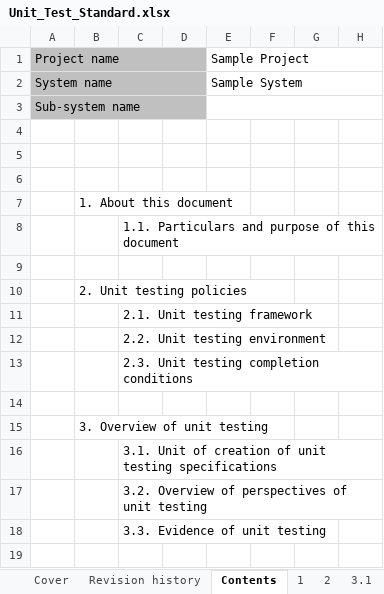
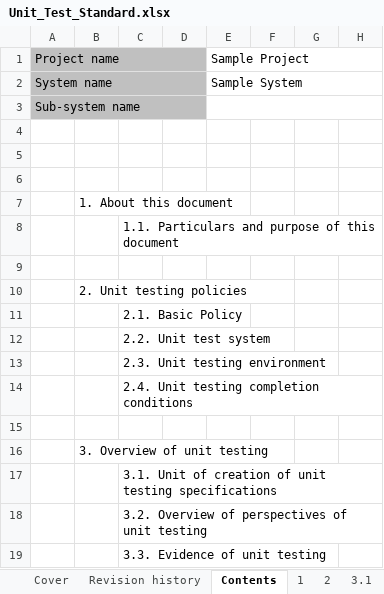
Before and after one commit to Fintan-contents/nablarch-system-development-guide, an Excel workbook: en/Sample_Project/Design_Document/A1_Project_Management_System/020_Architecture_Design/020_Development_Standards/020_Test_Standards/Unit_Test_Standard.xlsx, sheet Contents, drawn as a sheet; only a part is shown; values as stored, in another font and other column widths than the file's, no borders; rows hold the shown columns only; the diff names each change by its address in the sheet, - before the commit and + after, or states it on an @@ line.

Commit message:
Unit_Test_Standard.xlsx　レビュー指摘反映

```diff
--- a/en/Sample_Project/Design_Document/A1_Project_Management_System/020_Architecture_Design/020_Development_Standards/020_Test_Standards/Unit_Test_Standard.xlsx (sheet Contents)
+++ b/en/Sample_Project/Design_Document/A1_Project_Management_System/020_Architecture_Design/020_Development_Standards/020_Test_Standards/Unit_Test_Standard.xlsx (sheet Contents)
-C11: 2.1. Unit testing framework
+C11: 2.1. Basic Policy
-C12: 2.2. Unit testing environment
+C12: 2.2. Unit test system
-C13: 2.3. Unit testing completion conditions
+C13: 2.3. Unit testing environment
+row 14:  |  | 2.4. Unit testing completion conditions
```
Also changed, not shown: sheet 3.1, sheet 2, sheet 1, sheet Revision history, charts or pictures.
